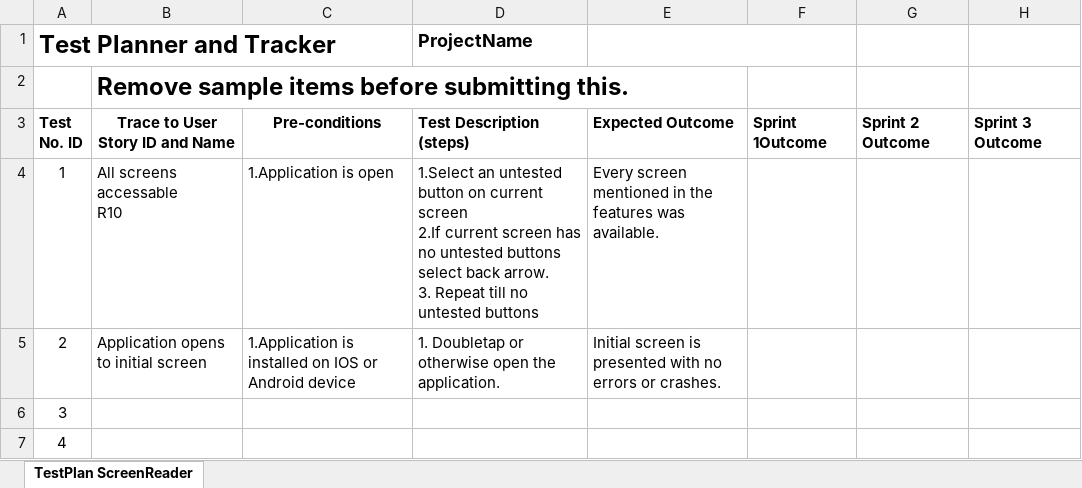
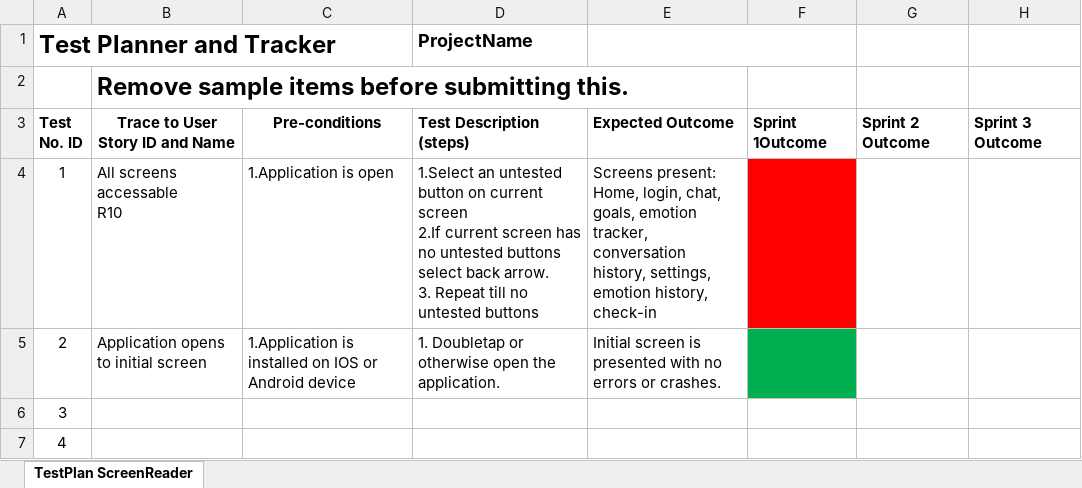
Before and after one commit to akash17patel/CTRL-ALT-ELITE-CSCE-4901, an Excel workbook: TestPlanTracker.xlsx, sheet TestPlan ScreenReader, drawn as a sheet; only a part is shown; values as stored, in another font and other column widths than the file's, no borders; ↵ is a line break in a cell; the diff names each change by its address in the sheet, - before the commit and + after, or states it on an @@ line.

Commit message:
Update TestPlanTracker.xlsx
Made the outcome for test 1 more clear

```diff
--- a/TestPlanTracker.xlsx (sheet TestPlan ScreenReader)
+++ b/TestPlanTracker.xlsx (sheet TestPlan ScreenReader)
-E4: Every screen mentioned in the features was available.
+E4: Screens present: ↵ Home, login, chat, goals, emotion tracker, conversation history, settings, emotion history, check-in
-F4 fill: none
+F4 fill: #FF0000
-F5 fill: none
+F5 fill: #00B050
```
